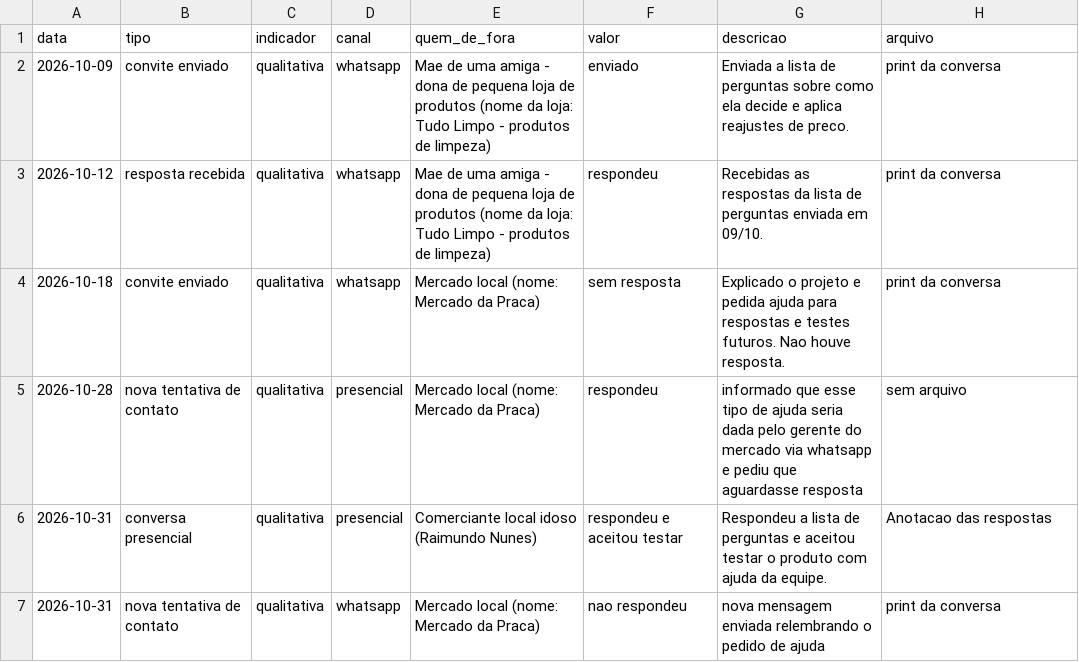
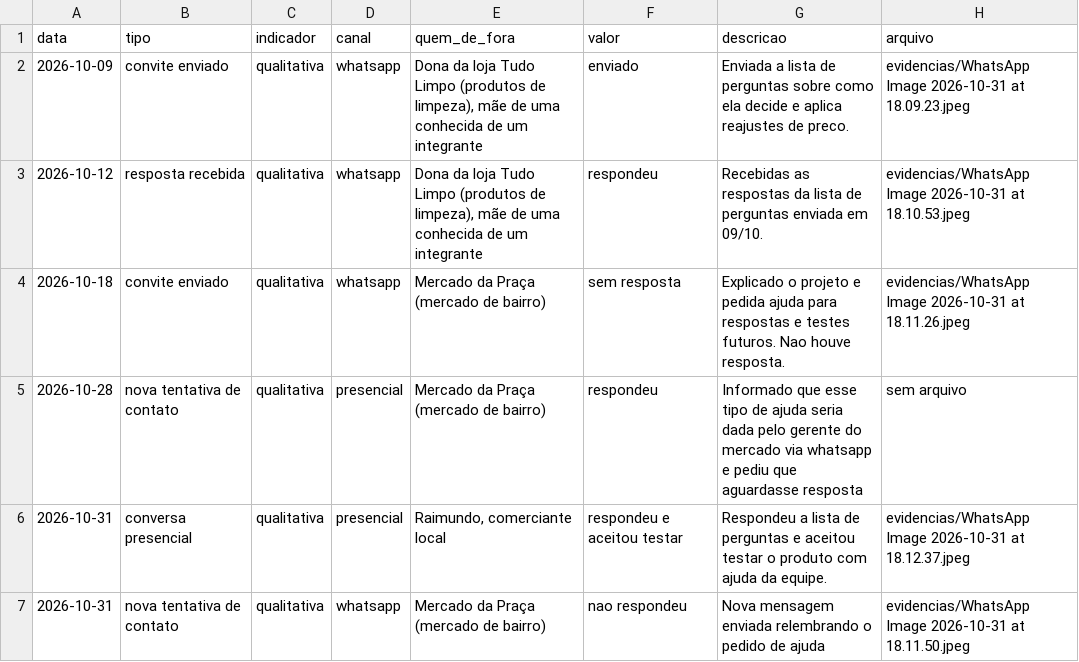
Before and after one commit to FCleyber/ExtensaoAPI, a CSV file: evidencias.csv, drawn as a sheet.

Commit message:
Update evidencias.csv with new contact entries

```diff
--- a/evidencias.csv
+++ b/evidencias.csv
@@ -1,7 +1,7 @@
 data,tipo,indicador,canal,quem_de_fora,valor,descricao,arquivo
-2026-10-09,convite enviado,qualitativa,whatsapp,Mae de uma amiga - dona de pequena loja de produtos (nome da loja: Tudo Limpo - produtos de limpeza),enviado,Enviada a lista de perguntas sobre como ela decide e aplica reajustes de preco.,print da conversa
-2026-10-12,resposta recebida,qualitativa,whatsapp,Mae de uma amiga - dona de pequena loja de produtos (nome da loja: Tudo Limpo - produtos de limpeza),respondeu,Recebidas as respostas da lista de perguntas enviada em 09/10.,print da conversa
-2026-10-18,convite enviado,qualitativa,whatsapp,Mercado local (nome: Mercado da Praca),sem resposta,Explicado o projeto e pedida ajuda para respostas e testes futuros. Nao houve resposta.,print da conversa
-2026-10-28,nova tentativa de contato,qualitativa,presencial,Mercado local (nome: Mercado da Praca),respondeu, informado que esse tipo de ajuda seria dada pelo gerente do mercado via whatsapp e pediu que aguardasse resposta,sem arquivo
-2026-10-31,conversa presencial,qualitativa,presencial,Comerciante local idoso (Raimundo Nunes),respondeu e aceitou testar,Respondeu a lista de perguntas e aceitou testar o produto com ajuda da equipe.,Anotacao das respostas
-2026-10-31, nova tentativa de contato,qualitativa,whatsapp,Mercado local (nome: Mercado da Praca),nao respondeu, nova mensagem enviada relembrando o pedido de ajuda,print da conversa
+2026-10-09,convite enviado,qualitativa,whatsapp,"Dona da loja Tudo Limpo (produtos de limpeza), mãe de uma conhecida de um integrante",enviado,Enviada a lista de perguntas sobre como ela decide e aplica reajustes de preco.,evidencias/WhatsApp Image 2026-10-31 at 18.09.23.jpeg
+2026-10-12,resposta recebida,qualitativa,whatsapp,"Dona da loja Tudo Limpo (produtos de limpeza), mãe de uma conhecida de um integrante",respondeu,Recebidas as respostas da lista de perguntas enviada em 09/10.,evidencias/WhatsApp Image 2026-10-31 at 18.10.53.jpeg
+2026-10-18,convite enviado,qualitativa,whatsapp,Mercado da Praça (mercado de bairro),sem resposta,Explicado o projeto e pedida ajuda para respostas e testes futuros. Nao houve resposta.,evidencias/WhatsApp Image 2026-10-31 at 18.11.26.jpeg
+2026-10-28,nova tentativa de contato,qualitativa,presencial,Mercado da Praça (mercado de bairro),respondeu,Informado que esse tipo de ajuda seria dada pelo gerente do mercado via whatsapp e pediu que aguardasse resposta,sem arquivo
+2026-10-31,conversa presencial,qualitativa,presencial,"Raimundo, comerciante local",respondeu e aceitou testar,Respondeu a lista de perguntas e aceitou testar o produto com ajuda da equipe.,evidencias/WhatsApp Image 2026-10-31 at 18.12.37.jpeg
+2026-10-31,nova tentativa de contato,qualitativa,whatsapp,Mercado da Praça (mercado de bairro),nao respondeu,Nova mensagem enviada relembrando o pedido de ajuda,evidencias/WhatsApp Image 2026-10-31 at 18.11.50.jpeg
```
